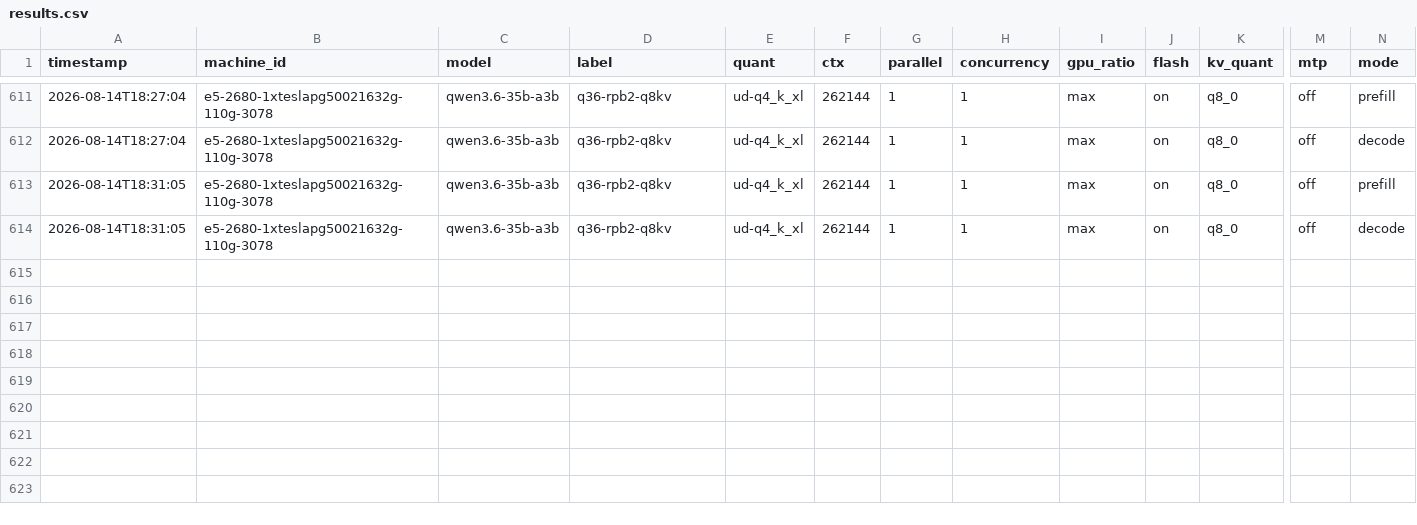
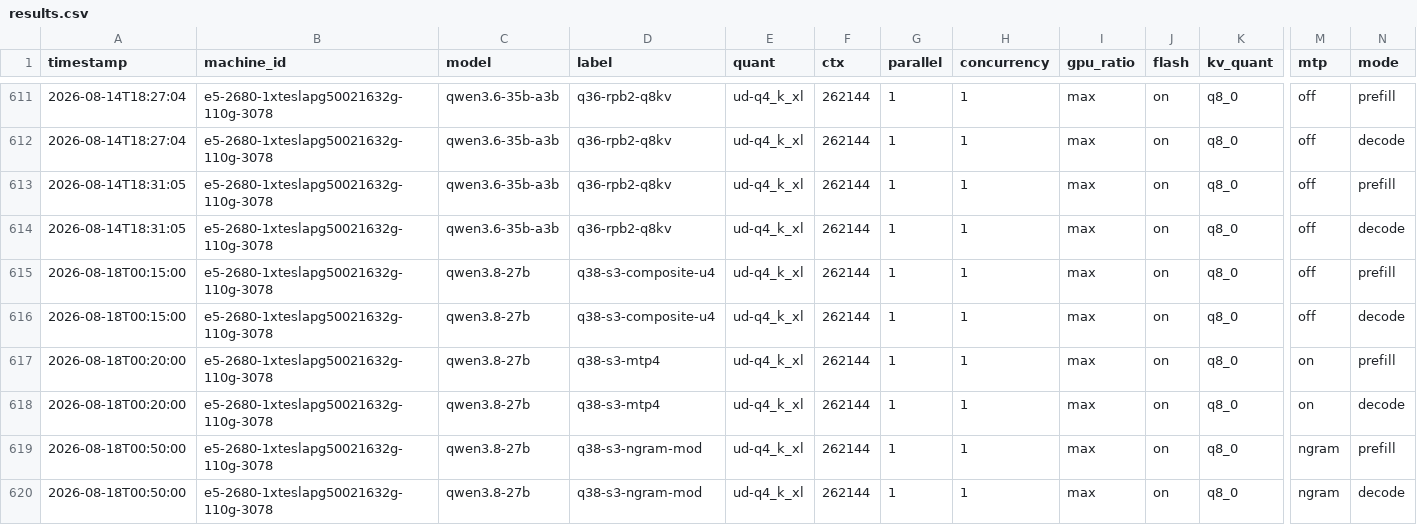
Before and after one commit to joshhildebrand/llm-bench, a CSV file: results/results.csv, drawn as a sheet; only a part is shown, gaps mark what is left out; rows hold the shown columns only; the diff names each change by its address in the sheet, - before the commit and + after, or states it on an @@ line.

```diff
--- a/results/results.csv
+++ b/results/results.csv
+row 615: 2026-08-18T00:15:00 | e5-2680-1xteslapg50021632g-110g-3078 | qwen3.8-27b | q38-s3-composite-u4 | ud-q4_k_xl | 262144 | 1 | 1 | max | on | q8_0 | off | prefill
+row 616: 2026-08-18T00:15:00 | e5-2680-1xteslapg50021632g-110g-3078 | qwen3.8-27b | q38-s3-composite-u4 | ud-q4_k_xl | 262144 | 1 | 1 | max | on | q8_0 | off | decode
+row 617: 2026-08-18T00:20:00 | e5-2680-1xteslapg50021632g-110g-3078 | qwen3.8-27b | q38-s3-mtp4 | ud-q4_k_xl | 262144 | 1 | 1 | max | on | q8_0 | on | prefill
+row 618: 2026-08-18T00:20:00 | e5-2680-1xteslapg50021632g-110g-3078 | qwen3.8-27b | q38-s3-mtp4 | ud-q4_k_xl | 262144 | 1 | 1 | max | on | q8_0 | on | decode
+row 619: 2026-08-18T00:50:00 | e5-2680-1xteslapg50021632g-110g-3078 | qwen3.8-27b | q38-s3-ngram-mod | ud-q4_k_xl | 262144 | 1 | 1 | max | on | q8_0 | ngram | prefill
+row 620: 2026-08-18T00:50:00 | e5-2680-1xteslapg50021632g-110g-3078 | qwen3.8-27b | q38-s3-ngram-mod | ud-q4_k_xl | 262144 | 1 | 1 | max | on | q8_0 | ngram | decode
```
Also changed, not shown: 2 other files.
